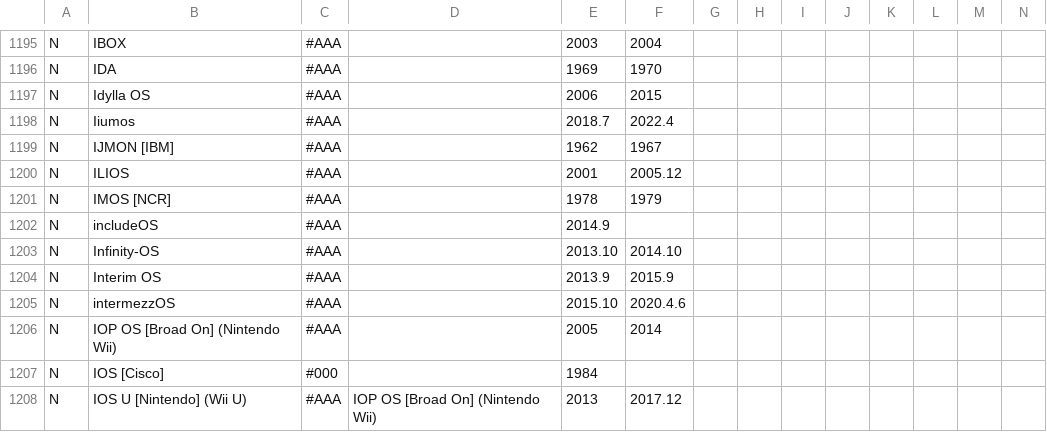
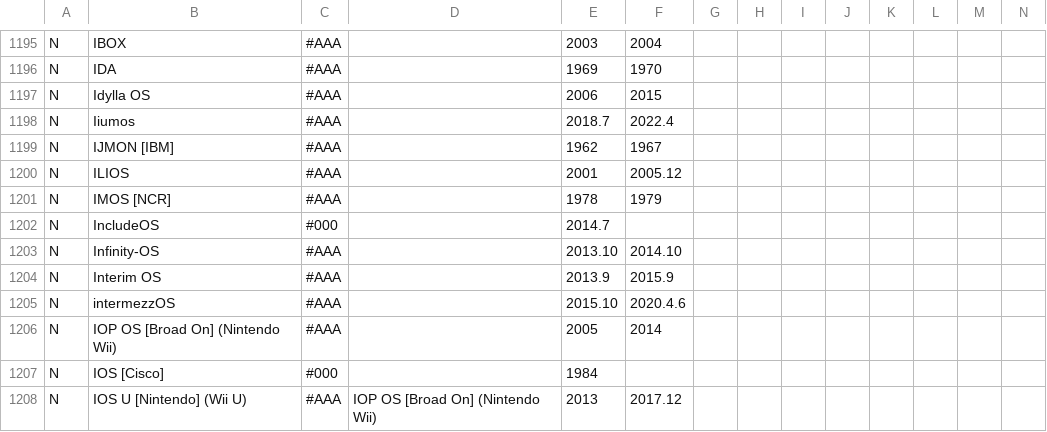
Before and after one commit to eylenburg/eylenburg.github.io, a CSV file: Eylenburg_Operating_System_Timeline_Family_Tree.csv, drawn as a sheet; only a part is shown, gaps mark what is left out; removed rows and columns are numbered as before the commit, all else as after; rows hold the shown columns only; the diff names each change by its address in the sheet, - before the commit and + after, or states it on an @@ line.

Commit message:
Update Eylenburg_Operating_System_Timeline_Family_Tree.csv
https://github.com/includeos/IncludeOS
Fixed

```diff
--- a/Eylenburg_Operating_System_Timeline_Family_Tree.csv
+++ b/Eylenburg_Operating_System_Timeline_Family_Tree.csv
-row 1202: N | includeOS | #AAA |  | 2014.9
+row 1202: N | IncludeOS | #000 |  | 2014.7
```
